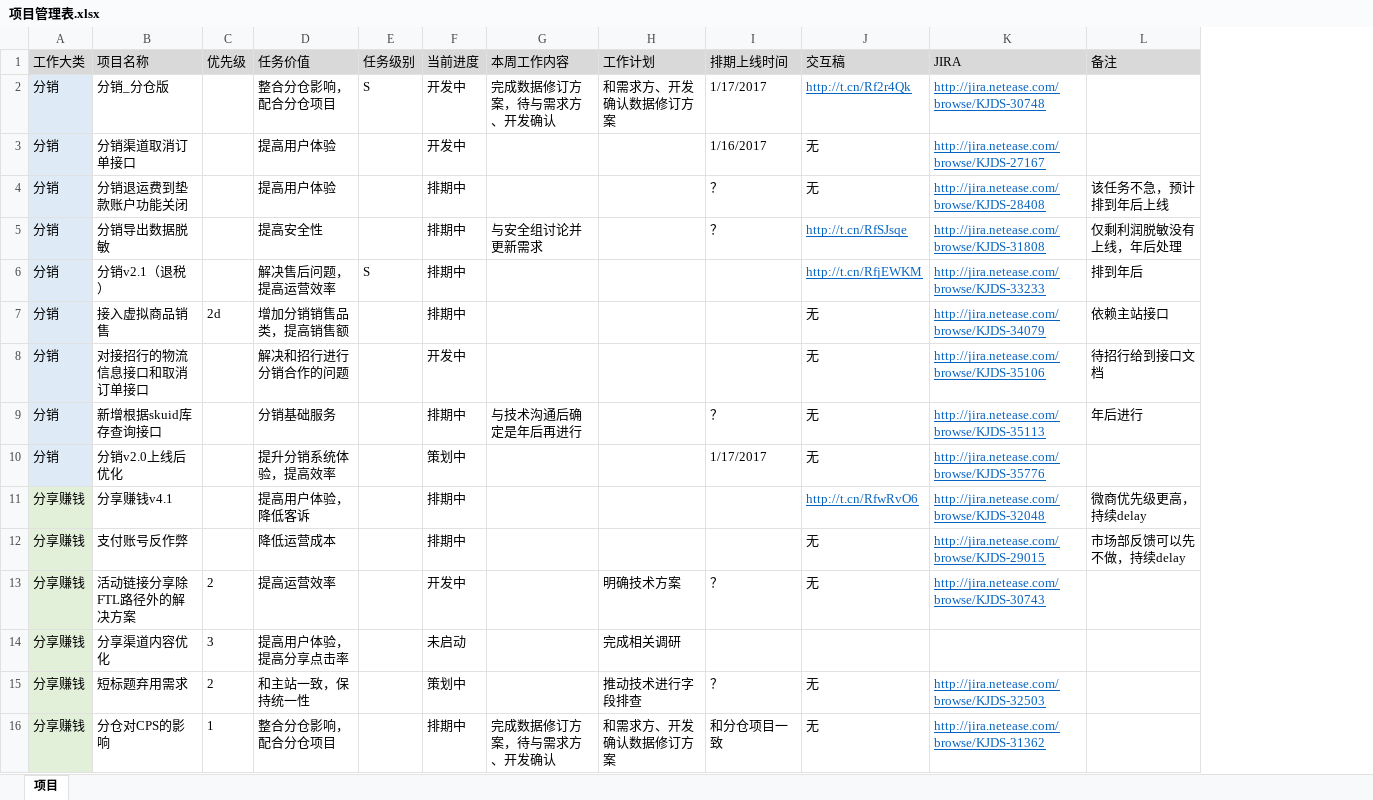
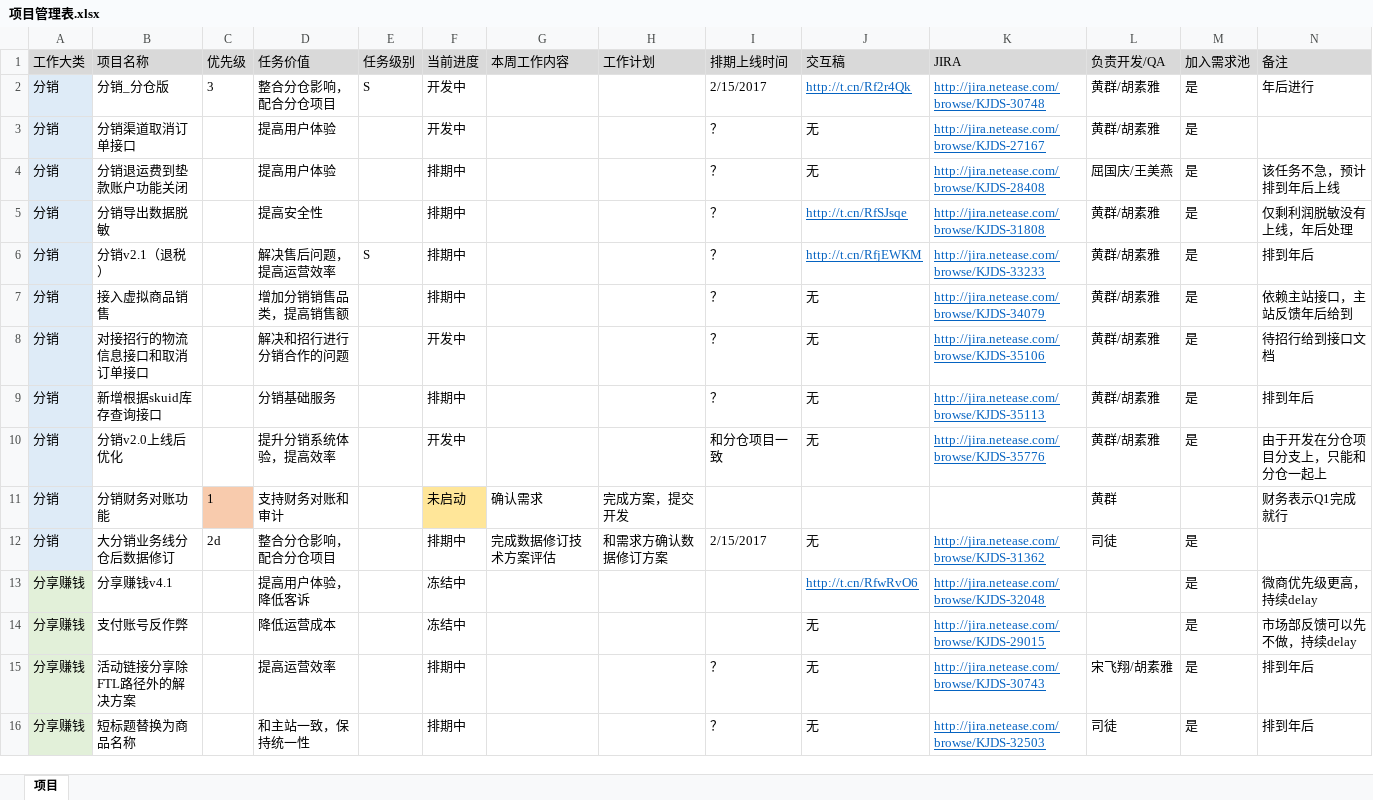
Before and after one commit to bbsyaya/Dd_Github, an Excel workbook: 项目管理表.xlsx, sheet 项目, drawn as a sheet; only a part is shown; values as stored, in another font and other column widths than the file's, no borders; removed rows and columns are numbered as before the commit, all else as after; the diff covers the shown part only; the diff names each change by its address in the sheet, - before the commit and + after, or states it on an @@ line.

```diff
--- a/项目管理表.xlsx (sheet 项目)
+++ b/项目管理表.xlsx (sheet 项目)
+column L, rows 1-10: 负责开发/QA | 黄群/胡素雅 | 黄群/胡素雅 | 屈国庆/王美燕 | 黄群/胡素雅 | 黄群/胡素雅 | 黄群/胡素雅 | 黄群/胡素雅 | 黄群/胡素雅 | 黄群/胡素雅; rows 15-16: 宋飞翔/胡素雅 | 司徒
+column M, rows 1-10: 加入需求池 | 是 | 是 | 是 | 是 | 是 | 是 | 是 | 是 | 是; rows 13-16: all 是
-C2: (empty)
+C2: 3
-G2: 完成数据修订方案，待与需求方、开发确认
+G2: (empty)
-H2: 和需求方、开发确认数据修订方案
+H2: (empty)
-I2: 1/17/2017
+I2: 2/15/2017
-N2: (empty)
+N2: 年后进行
-I3: 1/16/2017
+I3: ？
-G5: 与安全组讨论并更新需求
+G5: (empty)
-I6:I8: (empty)
+I6:I8: ？
-C7: 2d
+C7: (empty)
-N7: 依赖主站接口
+N7: 依赖主站接口，主站反馈年后给到
-G9: 与技术沟通后确定是年后再进行
+G9: (empty)
-N9: 年后进行
+N9: 排到年后
-F10: 策划中
+F10: 开发中
-I10: 1/17/2017
+I10: 和分仓项目一致
-N10: (empty)
+N10: 由于开发在分仓项目分支上，只能和分仓一起上
+row 11: 分销 | 分销财务对账功能 | 1 | 支持财务对账和审计 |  | 未启动 | 确认需求 | 完成方案，提交开发 |  |  |  | 黄群 |  | 财务表示Q1完成就行
+row 12: 分销 | 大分销业务线分仓后数据修订 | 2d | 整合分仓影响，配合分仓项目 |  | 排期中 | 完成数据修订技术方案评估 | 和需求方确认数据修订方案 | 2/15/2017 | 无 | http://jira.netease.com/browse/KJDS-31362 | 司徒 | 是
-F13:F14: 排期中
+F13:F14: 冻结中
-C15: 2
+C15: (empty)
-F15: 开发中
+F15: 排期中
-H15: 明确技术方案
+H15: (empty)
-N15: (empty)
+N15: 排到年后
-row 14: 分享赚钱 | 分享渠道内容优化 | 3 | 提高用户体验，提高分享点击率 |  | 未启动 |  | 完成相关调研
-B16: 短标题弃用需求
+B16: 短标题替换为商品名称
-C16: 2
+C16: (empty)
-F16: 策划中
+F16: 排期中
-H16: 推动技术进行字段排查
+H16: (empty)
-N16: (empty)
+N16: 排到年后
-row 16: 分享赚钱 | 分仓对CPS的影响 | 1 | 整合分仓影响，配合分仓项目 |  | 排期中 | 完成数据修订方案，待与需求方、开发确认 | 和需求方、开发确认数据修订方案 | 和分仓项目一致 | 无 | http://jira.netease.com/browse/KJDS-31362
```
Also changed, not shown: 8 added rows, 5 removed rows, 7 edited cells and cell formats elsewhere in this sheet, 个人管理表.xlsx, 目标管理表.xlsx.
